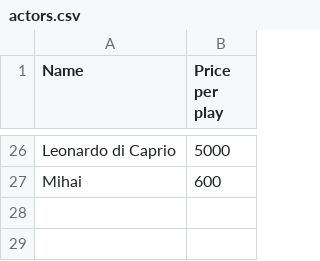
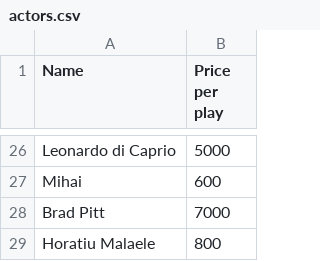
Before and after one commit to andreea-popa22/eTicketing-Platform, a CSV file: src/resources/actors.csv, drawn as a sheet; only a part is shown, gaps mark what is left out.

```diff
--- a/src/resources/actors.csv
+++ b/src/resources/actors.csv
@@ -27 +27,3 @@ Leonardo di Caprio,5000
 Mihai,600
+Brad Pitt,7000
+Horatiu Malaele,800
```
Also changed, not shown: src/resources/arenas.csv, src/resources/audit.csv, 20 other files.
